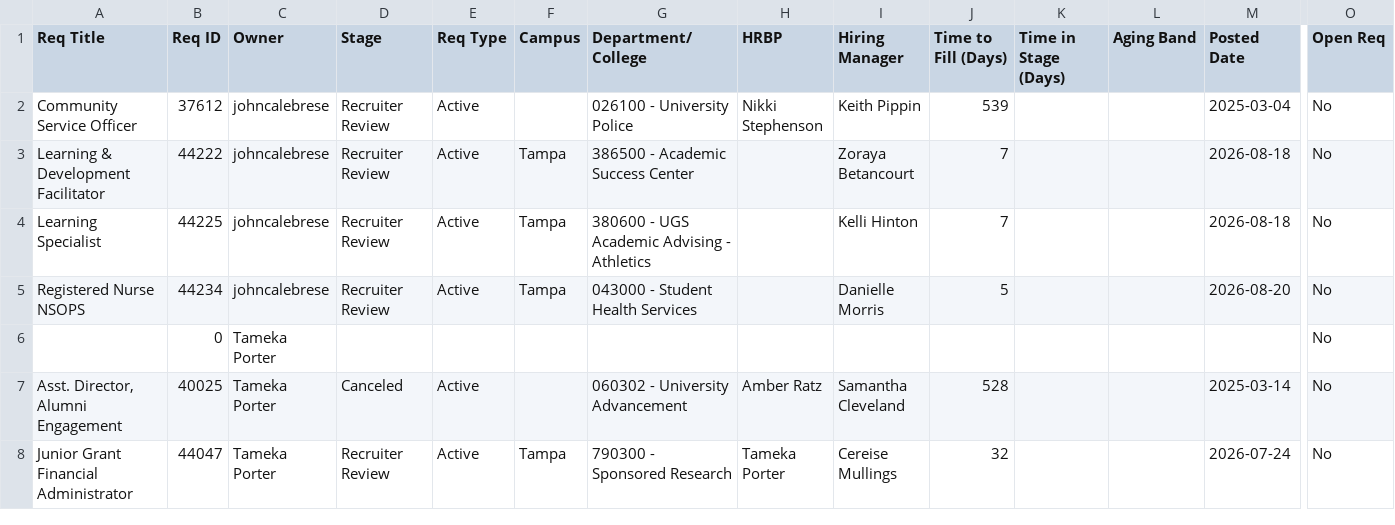
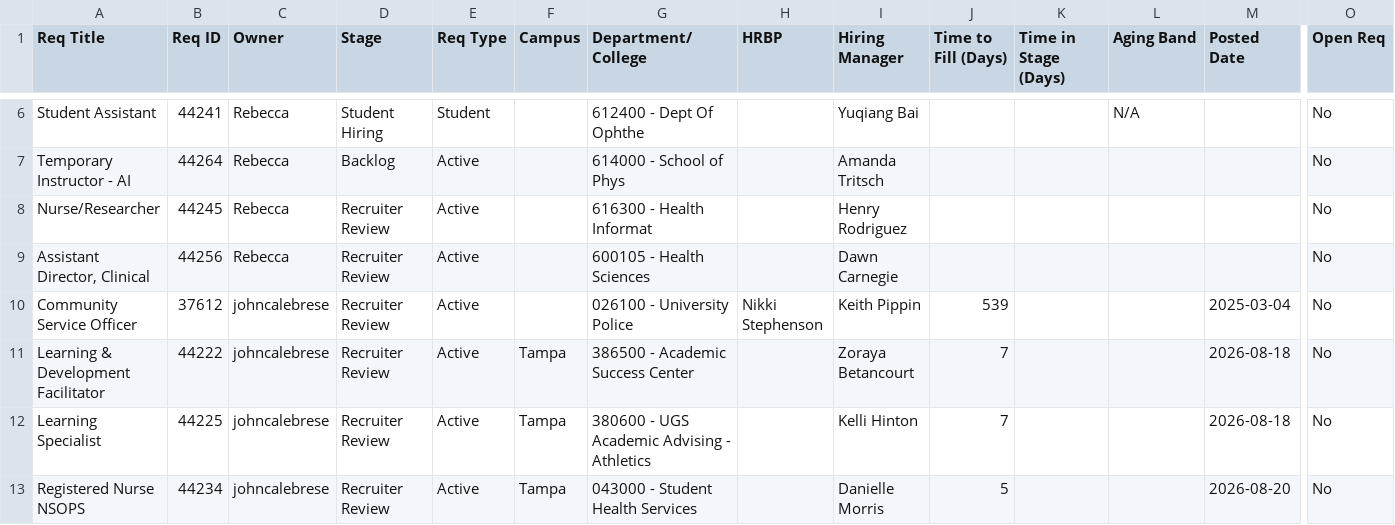
Before and after one commit to gabelopez-dev/usf-dashboard, a CSV file: data_clean.csv, drawn as a sheet; only a part is shown, gaps mark what is left out; the shorter side is filled out with more unchanged rows; rows hold the shown columns only; the diff covers the shown part only; the diff names each change by its address in the sheet, - before the commit and + after, or states it on an @@ line.

Commit message:
Auto-update data_clean.csv from Notion

```diff
--- a/data_clean.csv
+++ b/data_clean.csv
+row 6: Student Assistant | 44241 | Rebecca | Student Hiring | Student |  | 612400 - Dept Of Ophthe |  | Yuqiang Bai |  |  | N/A |  | No
+row 7: Temporary Instructor - AI | 44264 | Rebecca | Backlog | Active |  | 614000 - School of Phys |  | Amanda Tritsch |  |  |  |  | No
+row 8: Nurse/Researcher | 44245 | Rebecca | Recruiter Review | Active |  | 616300 - Health Informat |  | Henry Rodriguez |  |  |  |  | No
+row 9: Assistant Director, Clinical | 44256 | Rebecca | Recruiter Review | Active |  | 600105 - Health Sciences |  | Dawn Carnegie |  |  |  |  | No
```
Also changed, not shown: 4 added rows and 19 edited cells elsewhere in this file.
